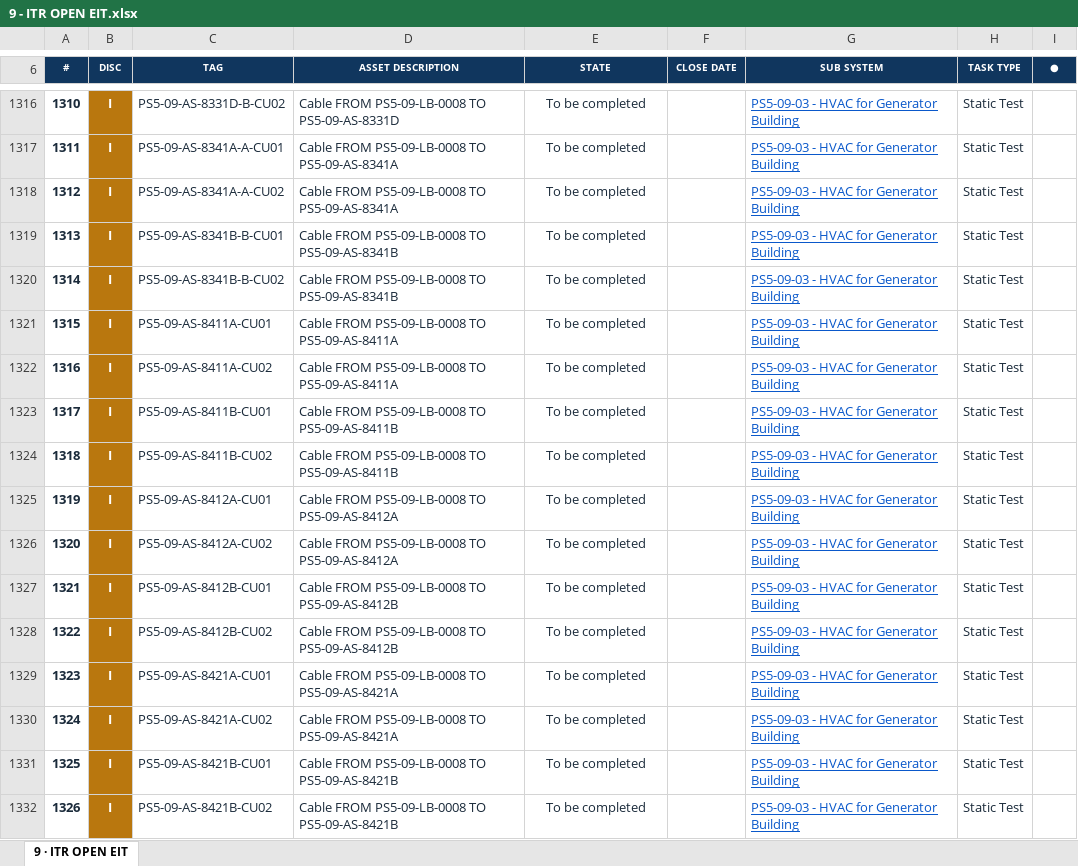
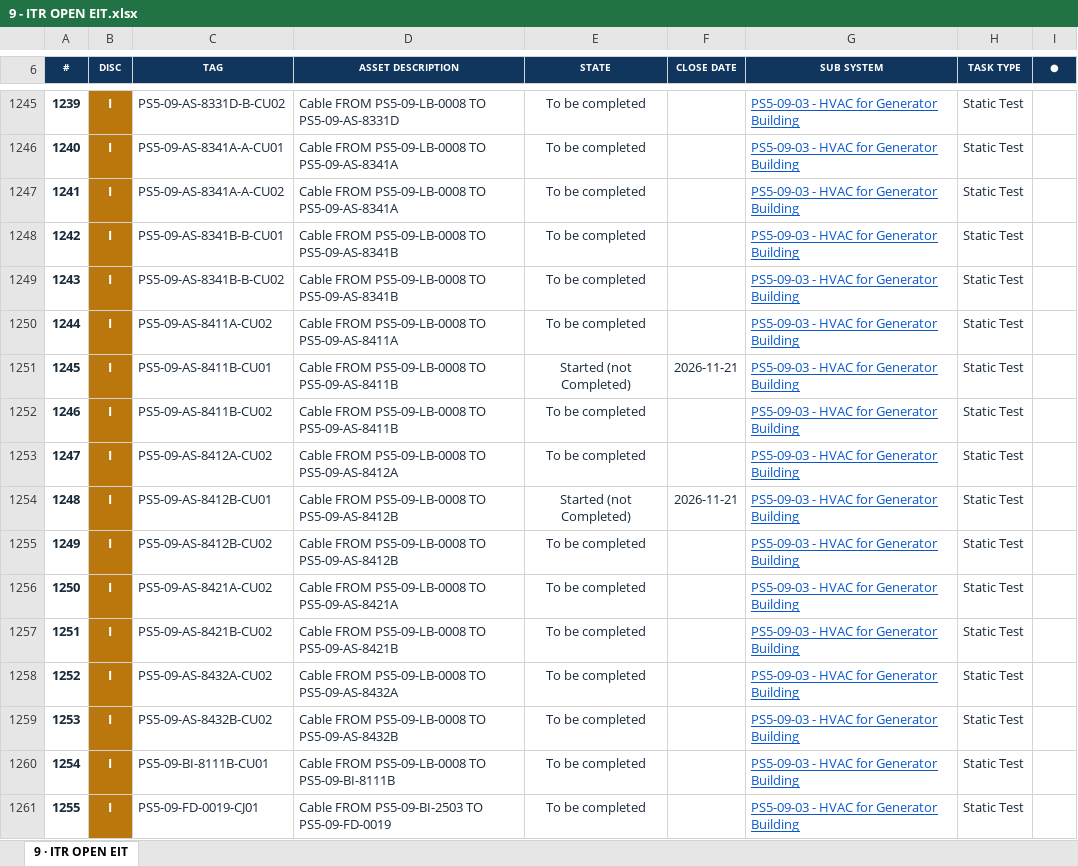
Before and after one commit to Mohamedgawad1/PS5-COMPLETION-PLATFORM, an Excel workbook: EXCEL/9 - ITR OPEN EIT.xlsx, sheet 9 · ITR OPEN EIT, drawn as a sheet; only a part is shown, gaps mark what is left out; the shorter side is filled out with more unchanged rows; values as stored, in another font and other column widths than the file's, no borders; removed rows and columns are numbered as before the commit, all else as after; the diff covers the shown part only; the diff names each change by its address in the sheet, - before the commit and + after, or states it on an @@ line.

```diff
--- a/EXCEL/9 - ITR OPEN EIT.xlsx (sheet 9 · ITR OPEN EIT)
+++ b/EXCEL/9 - ITR OPEN EIT.xlsx (sheet 9 · ITR OPEN EIT)
@@ column A (#) renumbered from row 3 down @@
-row 1321: 1315 | I | PS5-09-AS-8411A-CU01 | Cable FROM PS5-09-LB-0008 TO PS5-09-AS-8411A | To be completed |  | PS5-09-03 - HVAC for Generator Building | Static Test
-E1251 (STATE): To be completed
+E1251 (STATE): Started (not Completed)
-F1251 (CLOSE DATE): (empty)
+F1251 (CLOSE DATE): 2026-11-21
-row 1325: 1319 | I | PS5-09-AS-8412A-CU01 | Cable FROM PS5-09-LB-0008 TO PS5-09-AS-8412A | To be completed |  | PS5-09-03 - HVAC for Generator Building | Static Test
-E1254 (STATE): To be completed
+E1254 (STATE): Started (not Completed)
-F1254 (CLOSE DATE): (empty)
+F1254 (CLOSE DATE): 2026-11-21
-row 1329: 1323 | I | PS5-09-AS-8421A-CU01 | Cable FROM PS5-09-LB-0008 TO PS5-09-AS-8421A | To be completed |  | PS5-09-03 - HVAC for Generator Building | Static Test
-row 1331: 1325 | I | PS5-09-AS-8421B-CU01 | Cable FROM PS5-09-LB-0008 TO PS5-09-AS-8421B | To be completed |  | PS5-09-03 - HVAC for Generator Building | Static Test
```
Also changed, not shown: 1 added row, 110 removed rows and 2 edited cells elsewhere in this sheet, EXCEL/1 - DASHBOARD.xlsx, EXCEL/2 - RFC PROGRESS.xlsx, 9 other files.
